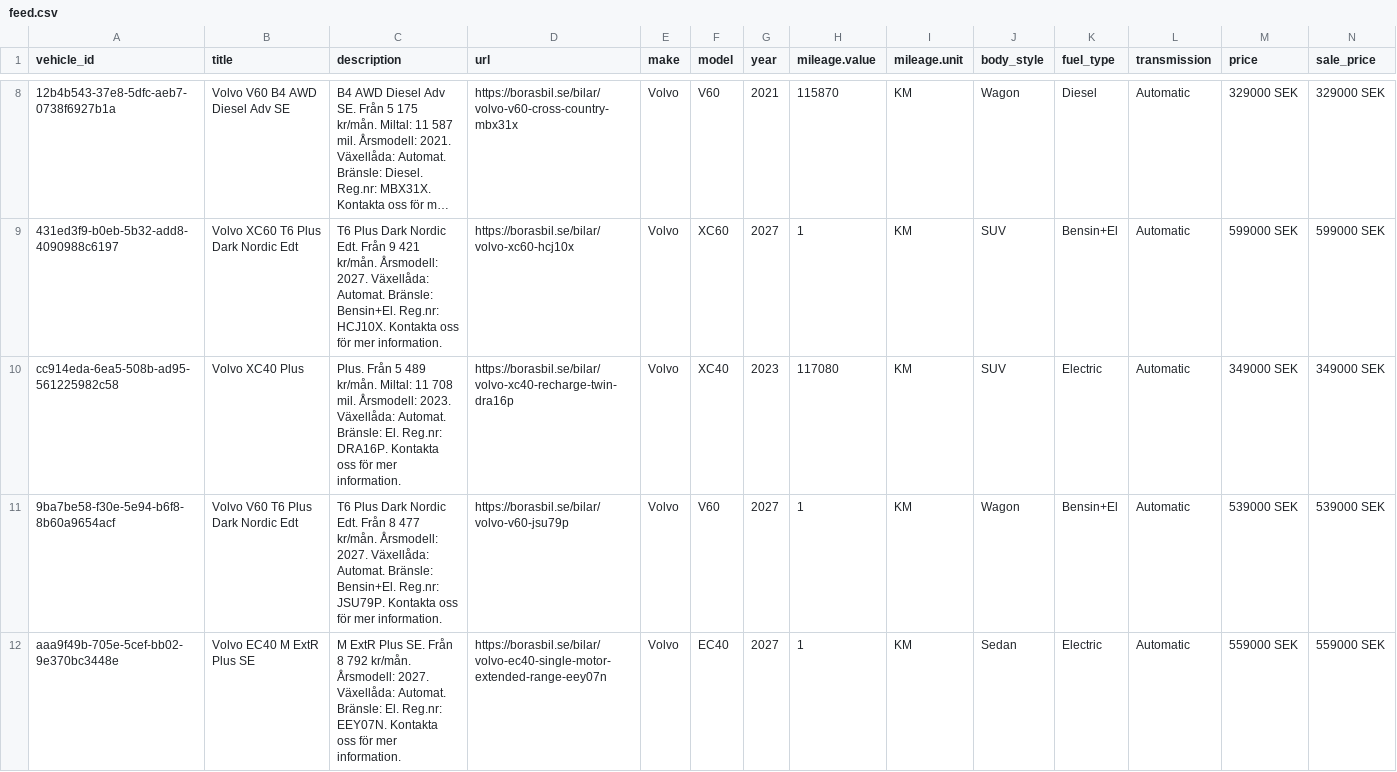
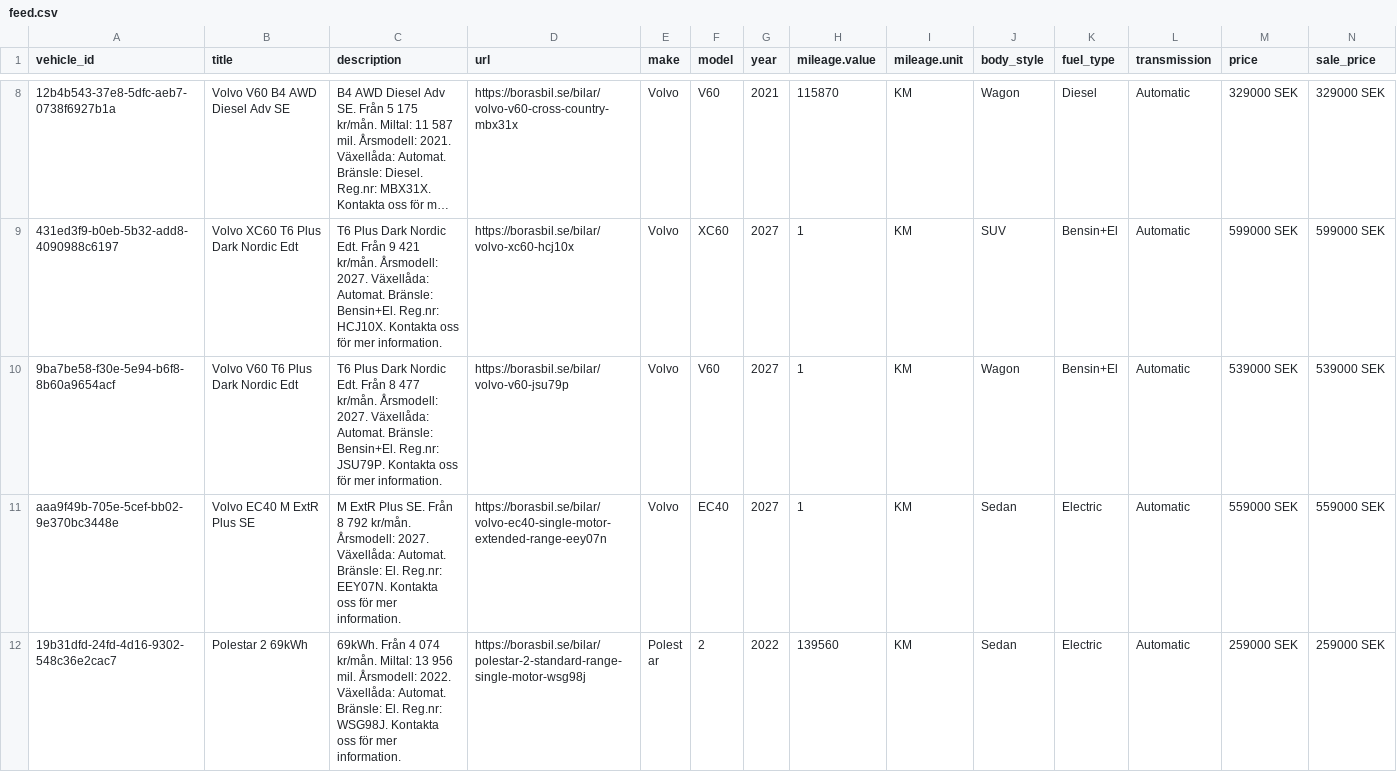
Before and after one commit to Milad-vivamedia/borasbil-facebook-feed, a CSV file: feed.csv, drawn as a sheet; only a part is shown, gaps mark what is left out; the shorter side is filled out with more unchanged rows; long unchanged cells end in …; rows hold the shown columns only; the diff covers the shown part only; the diff names each change by its address in the sheet, - before the commit and + after, or states it on an @@ line.

Commit message:
Update feed 636b492ede17f28a9ce0ffe93aae6695e222b00f

```diff
--- a/feed.csv
+++ b/feed.csv
-row 10: cc914eda-6ea5-508b-ad95-561225982c58 | Volvo XC40 Plus | Plus. Från 5 489 kr/mån. Miltal: 11 708 mil. Årsmodell: 2023. Växellåda: Automat. Bränsle: El. Reg.nr: DRA16P. Kontakta oss för mer information. | https://borasbil.se/bilar/volvo-xc40-recharge-twin-dra16p | Volvo | XC40 | 2023 | 117080 | KM | SUV | Electric | Automatic | 349000 SEK | 349000 SEK
```
Also changed, not shown: 3 removed rows and 1 edited cell elsewhere in this file, 2 other files.
